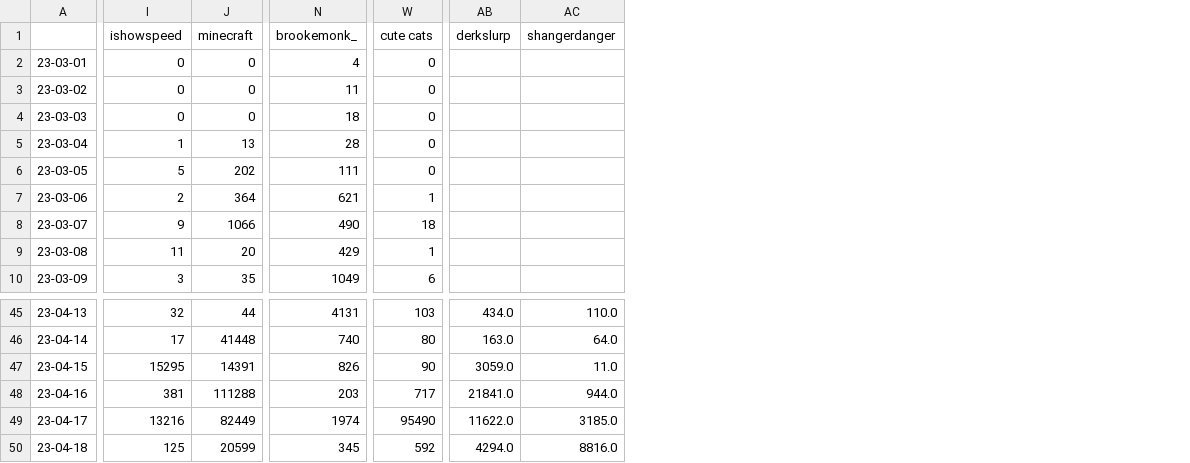
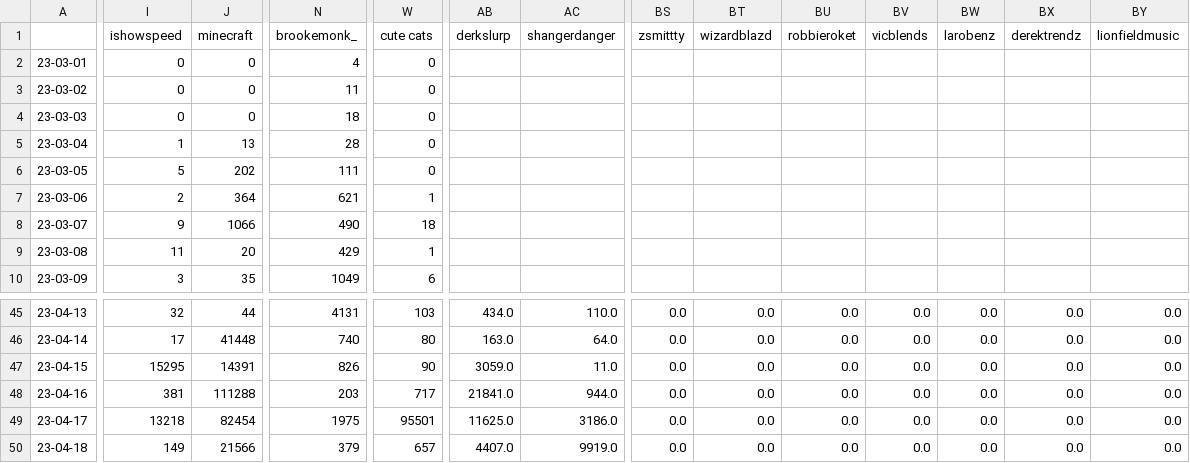
Before and after one commit to sammiphone6/Content_Arbitrage, a CSV file: account_posting/data/stats.csv, drawn as a sheet; only a part is shown, gaps mark what is left out; the diff covers the shown part only; the diff names each change by its address in the sheet, - before the commit and + after, or states it on an @@ line.

```diff
--- a/account_posting/data/stats.csv
+++ b/account_posting/data/stats.csv
+column BS (zsmittty), rows 45-50: all 0.0
+column BT (wizardblazd), rows 45-50: all 0.0
+column BU (robbieroket), rows 45-50: all 0.0
+column BV (vicblends), rows 45-50: all 0.0
+column BW (larobenz), rows 45-50: all 0.0
+column BX (derektrendz), rows 45-50: all 0.0
+column BY (lionfieldmusic), rows 45-50: all 0.0
-I49 (ishowspeed): 13216
+I49 (ishowspeed): 13218
-J49 (minecraft): 82449
+J49 (minecraft): 82454
-N49 (brookemonk_): 1974
+N49 (brookemonk_): 1975
-W49 (cute cats): 95490
+W49 (cute cats): 95501
-AB49 (derkslurp): 11622.0
+AB49 (derkslurp): 11625.0
-AC49 (shangerdanger): 3185.0
+AC49 (shangerdanger): 3186.0
-I50 (ishowspeed): 125
+I50 (ishowspeed): 149
-J50 (minecraft): 20599
+J50 (minecraft): 21566
-N50 (brookemonk_): 345
+N50 (brookemonk_): 379
-W50 (cute cats): 592
+W50 (cute cats): 657
-AB50 (derkslurp): 4294.0
+AB50 (derkslurp): 4407.0
-AC50 (shangerdanger): 8816.0
+AC50 (shangerdanger): 9919.0
```
Also changed, not shown: 31 edited cells elsewhere in this file, account_adding/data/fbs.csv, account_adding/data/instas.csv, 9 other files.
